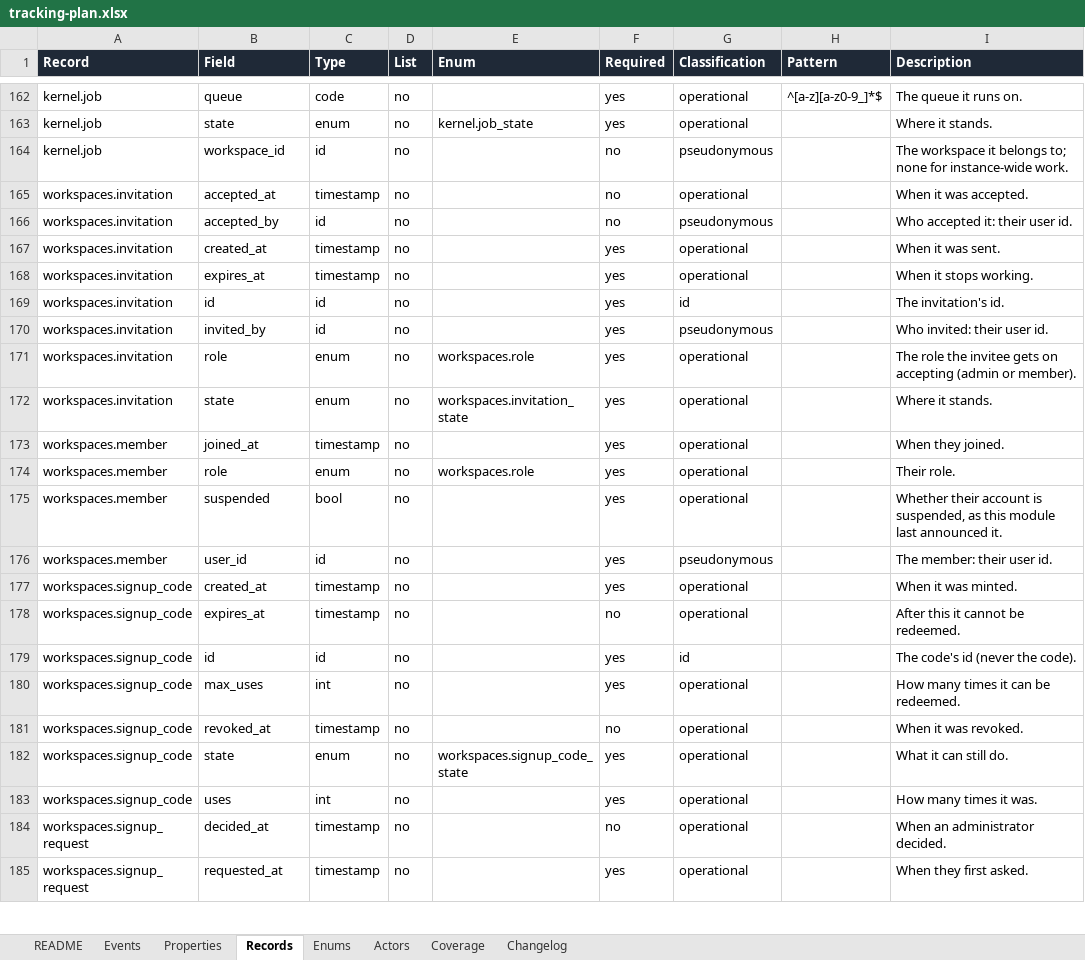
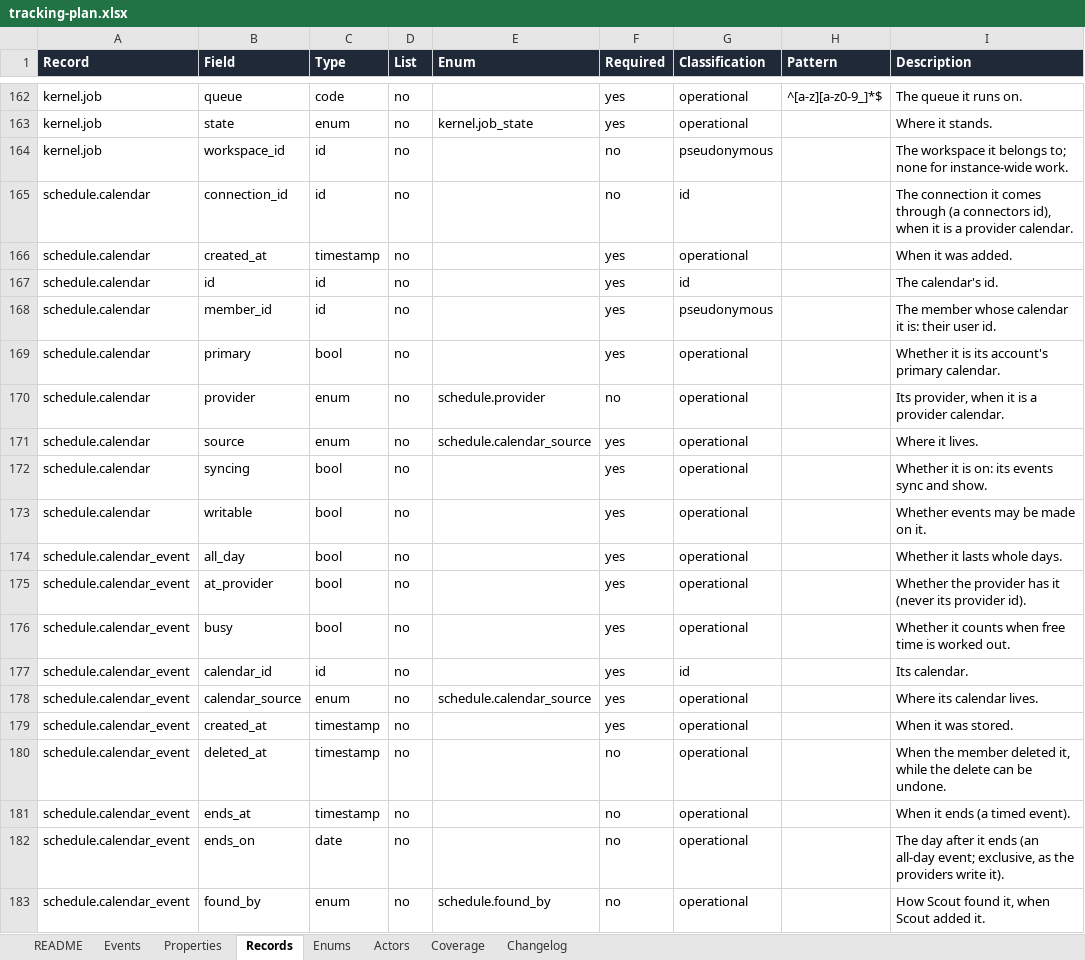
Before and after one commit to notacamp/campbooks, an Excel workbook: tracking/tracking-plan.xlsx, sheet Records, drawn as a sheet; only a part is shown, gaps mark what is left out; the shorter side is filled out with more unchanged rows; values as stored, in another font and other column widths than the file's, no borders; the diff covers the shown part only; the diff names each change by its address in the sheet, - before the commit and + after, or states it on an @@ line.

```diff
--- a/tracking/tracking-plan.xlsx (sheet Records)
+++ b/tracking/tracking-plan.xlsx (sheet Records)
+row 165: schedule.calendar | connection_id | id | no |  | no | id |  | The connection it comes through (a connectors id), when it is a provider calendar.
+row 166: schedule.calendar | created_at | timestamp | no |  | yes | operational |  | When it was added.
+row 167: schedule.calendar | id | id | no |  | yes | id |  | The calendar's id.
+row 168: schedule.calendar | member_id | id | no |  | yes | pseudonymous |  | The member whose calendar it is: their user id.
+row 169: schedule.calendar | primary | bool | no |  | yes | operational |  | Whether it is its account's primary calendar.
+row 170: schedule.calendar | provider | enum | no | schedule.provider | no | operational |  | Its provider, when it is a provider calendar.
+row 171: schedule.calendar | source | enum | no | schedule.calendar_source | yes | operational |  | Where it lives.
+row 172: schedule.calendar | syncing | bool | no |  | yes | operational |  | Whether it is on: its events sync and show.
+row 173: schedule.calendar | writable | bool | no |  | yes | operational |  | Whether events may be made on it.
+row 174: schedule.calendar_event | all_day | bool | no |  | yes | operational |  | Whether it lasts whole days.
+row 175: schedule.calendar_event | at_provider | bool | no |  | yes | operational |  | Whether the provider has it (never its provider id).
+row 176: schedule.calendar_event | busy | bool | no |  | yes | operational |  | Whether it counts when free time is worked out.
+row 177: schedule.calendar_event | calendar_id | id | no |  | yes | id |  | Its calendar.
+row 178: schedule.calendar_event | calendar_source | enum | no | schedule.calendar_source | yes | operational |  | Where its calendar lives.
+row 179: schedule.calendar_event | created_at | timestamp | no |  | yes | operational |  | When it was stored.
+row 180: schedule.calendar_event | deleted_at | timestamp | no |  | no | operational |  | When the member deleted it, while the delete can be undone.
+row 181: schedule.calendar_event | ends_at | timestamp | no |  | no | operational |  | When it ends (a timed event).
+row 182: schedule.calendar_event | ends_on | date | no |  | no | operational |  | The day after it ends (an all-day event; exclusive, as the providers write it).
+row 183: schedule.calendar_event | found_by | enum | no | schedule.found_by | no | operational |  | How Scout found it, when Scout added it.
```
Also changed, not shown: 28 added rows elsewhere in this sheet, sheet Properties, sheet Events, sheet Enums, sheet Coverage, sheet Changelog, sheet README, 31 other files.
